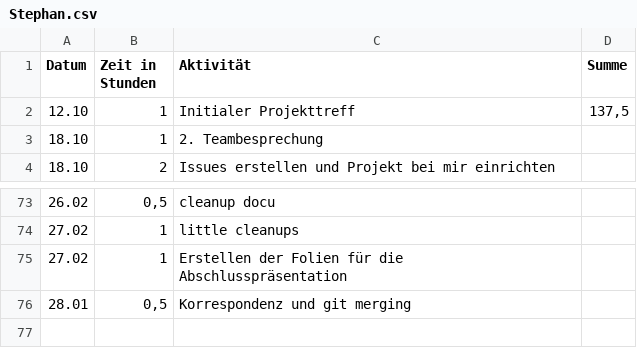
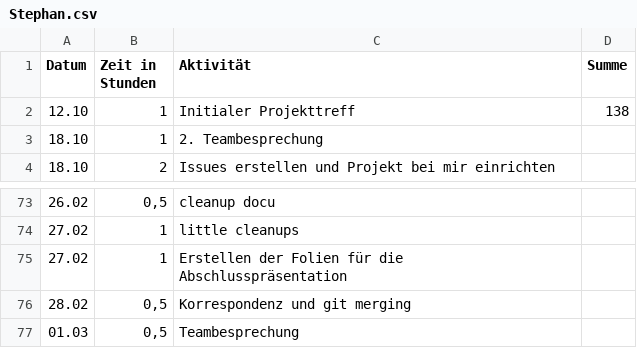
Before and after one commit to REMEXLabs/OpenAPE, a CSV file: Zeitaufwandsabschätzung/Stephan.csv, drawn as a sheet; only a part is shown, gaps mark what is left out.

Commit message:
update timetable

```diff
--- a/Zeitaufwandsabschätzung/Stephan.csv
+++ b/Zeitaufwandsabschätzung/Stephan.csv
@@ -1,3 +1,3 @@
 Datum,Zeit in Stunden,Aktivität,Summe
-12.10,1,Initialer Projekttreff,"137,5"
+12.10,1,Initialer Projekttreff,138
 18.10,1,2. Teambesprechung,
@@ -75,2 +75,3 @@ Datum,Zeit in Stunden,Aktivität,Summe
 27.02,1,Erstellen der Folien für die Abschlusspräsentation,
-28.01,"0,5",Korrespondenz und git merging,
+28.02,"0,5",Korrespondenz und git merging,
+01.03,"0,5",Teambesprechung,
```
